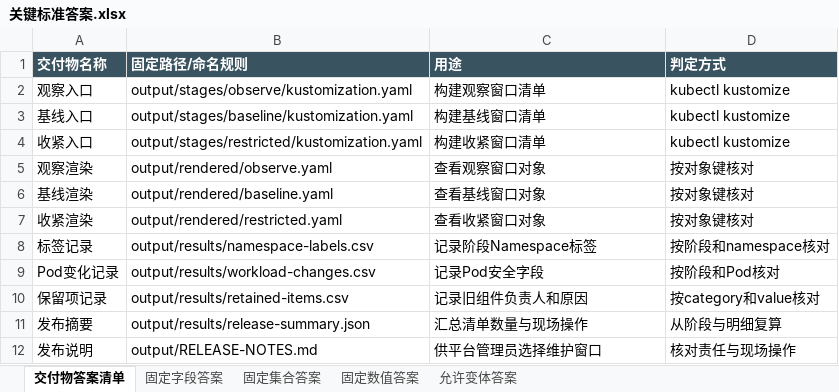
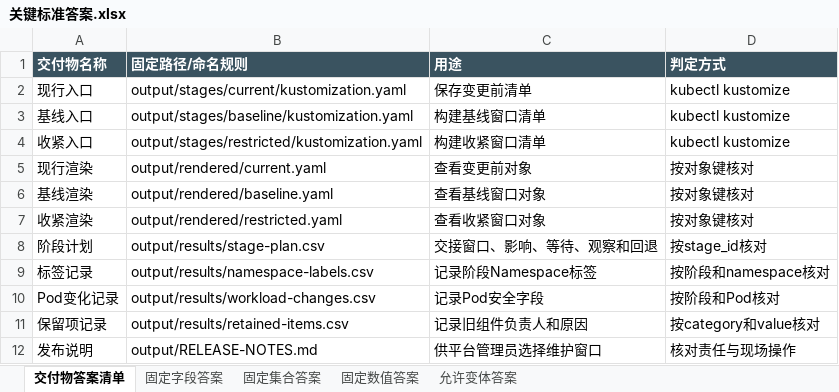
Before and after one commit to CLK123654/ale-q2767-windows-repro, an Excel workbook: task/关键标准答案.xlsx, sheet 交付物答案清单, drawn as a sheet; values as stored, in another font and other column widths than the file's, no borders; removed rows and columns are numbered as before the commit, all else as after; the diff names each change by its address in the sheet, - before the commit and + after, or states it on an @@ line.

```diff
--- a/task/关键标准答案.xlsx (sheet 交付物答案清单)
+++ b/task/关键标准答案.xlsx (sheet 交付物答案清单)
-row 2: 观察入口 | output/stages/observe/kustomization.yaml | 构建观察窗口清单 | kubectl kustomize
+row 2: 现行入口 | output/stages/current/kustomization.yaml | 保存变更前清单 | kubectl kustomize
-row 5: 观察渲染 | output/rendered/observe.yaml | 查看观察窗口对象 | 按对象键核对
+row 5: 现行渲染 | output/rendered/current.yaml | 查看变更前对象 | 按对象键核对
+row 8: 阶段计划 | output/results/stage-plan.csv | 交接窗口、影响、等待、观察和回退 | 按stage_id核对
-row 11: 发布摘要 | output/results/release-summary.json | 汇总清单数量与现场操作 | 从阶段与明细复算
```
Also changed, not shown: sheet 固定数值答案, sheet 固定字段答案, sheet 固定集合答案, sheet 允许变体答案, task/任务规格转化.xlsx, 14 other files.
